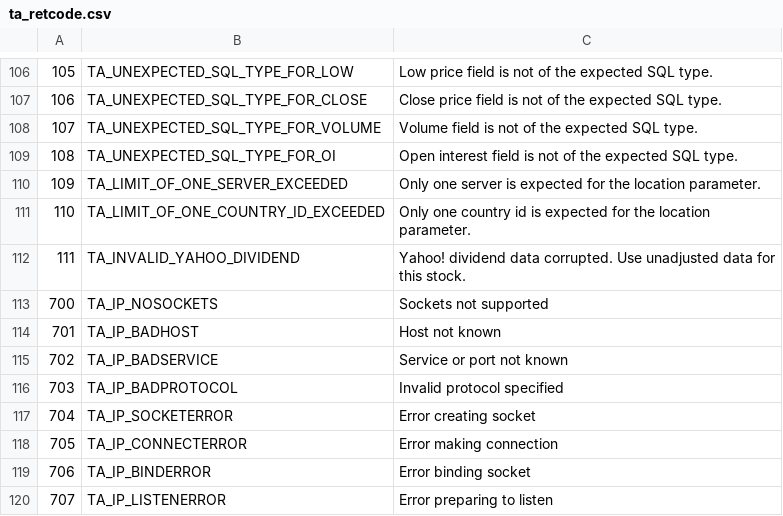
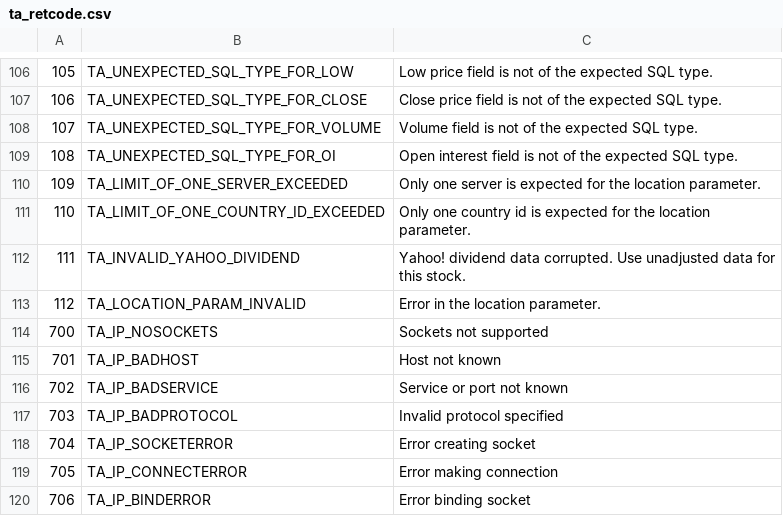
Before and after one commit to mckelvin/ta-lib, a CSV file: c/src/ta_common/ta_retcode.csv, drawn as a sheet; only a part is shown, gaps mark what is left out; the shorter side is filled out with more unchanged rows; the diff names each change by its address in the sheet, - before the commit and + after, or states it on an @@ line.

Commit message:
Add "server=" support for Yahoo! data source.

```diff
--- a/c/src/ta_common/ta_retcode.csv
+++ b/c/src/ta_common/ta_retcode.csv
+row 113: 112 | TA_LOCATION_PARAM_INVALID | Error in the location parameter.
```
Also changed, not shown: 6 other files.
